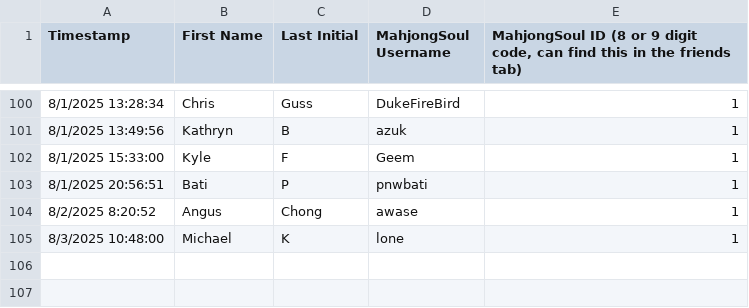
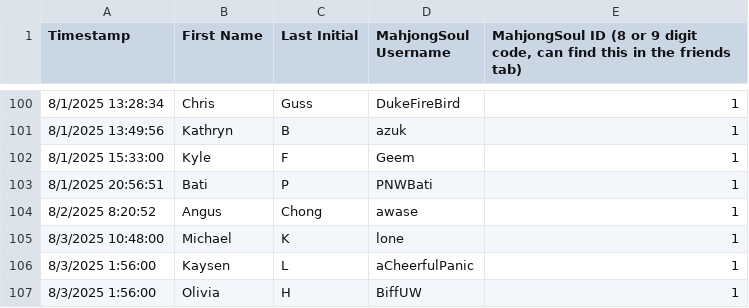
Before and after one commit to Redorangegamez/MJSTeamLeagueBot, a CSV file: names.csv, drawn as a sheet; only a part is shown, gaps mark what is left out.

Commit message:
Update names.csv

```diff
--- a/names.csv
+++ b/names.csv
@@ -102,4 +102,6 @@ Timestamp,First Name,Last Initial,MahjongSoul Username,"MahjongSoul ID (8 or 9 d
 8/1/2025 15:33:00,Kyle,F,Geem,1
-8/1/2025 20:56:51,Bati,P,pnwbati,1
+8/1/2025 20:56:51,Bati,P,PNWBati,1
 8/2/2025 8:20:52,Angus,Chong,awase,1
 8/3/2025 10:48:00,Michael,K,lone,1
+8/3/2025 1:56:00,Kaysen,L,aCheerfulPanic,1
+8/3/2025 1:56:00,Olivia,H,BiffUW,1
```
